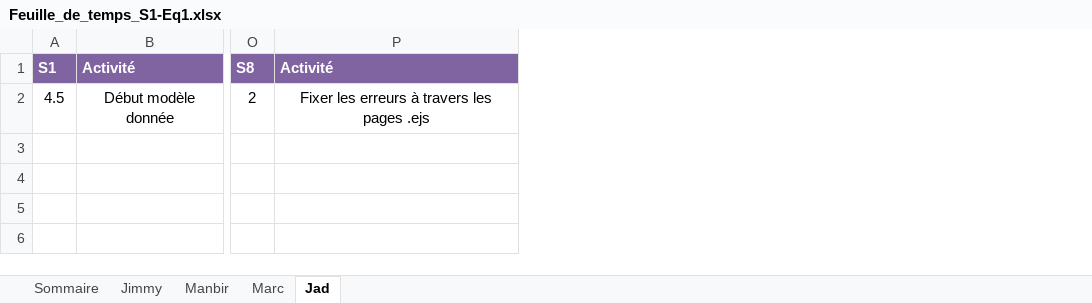
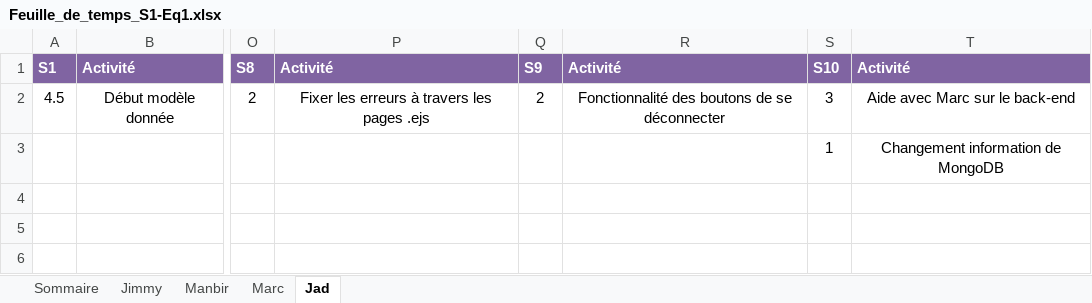
Before and after one commit to Ricieus/All-Nighter-s, an Excel workbook: Feuille_de_temps_S1-Eq1.xlsx, sheet Jad, drawn as a sheet; only a part is shown, gaps mark what is left out; values as stored, in another font and other column widths than the file's, no borders; the diff names each change by its address in the sheet, - before the commit and + after, or states it on an @@ line.

```diff
--- a/Feuille_de_temps_S1-Eq1.xlsx (sheet Jad)
+++ b/Feuille_de_temps_S1-Eq1.xlsx (sheet Jad)
+column Q, rows 1-2: S9 | 2
+column R, rows 1-2: Activité | Fonctionnalité des boutons de se déconnecter
+column S, rows 1-3: S10 | 3 | 1
+column T, rows 1-3: Activité | Aide avec Marc sur le back-end | Changement information de MongoDB
```
Also changed, not shown: sheet Sommaire, sheet Manbir, sheet Marc, sheet Jimmy.
